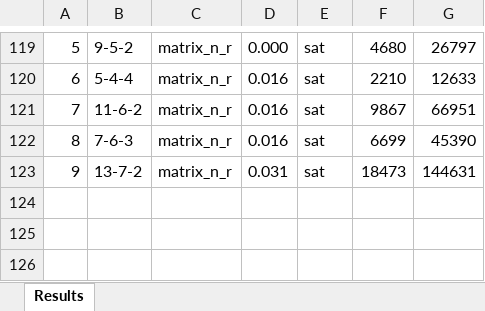
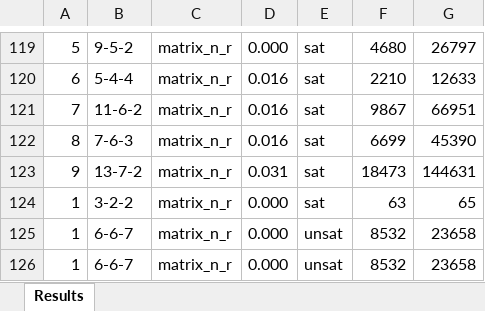
Before and after one commit to thanghh151/SI_Social_Golfer_SAT, an Excel workbook: out/results_2024-06-26.xlsx, sheet Results, drawn as a sheet; only a part is shown, gaps mark what is left out; values as stored, in another font and other column widths than the file's, no borders; the diff names each change by its address in the sheet, - before the commit and + after, or states it on an @@ line.

Commit message:
matrix repeat model

```diff
--- a/out/results_2024-06-26.xlsx (sheet Results)
+++ b/out/results_2024-06-26.xlsx (sheet Results)
+row 124: 1 | 3-2-2 | matrix_n_r | 0.000 | sat | 63 | 65
+row 125: 1 | 6-6-7 | matrix_n_r | 0.000 | unsat | 8532 | 23658
+row 126: 1 | 6-6-7 | matrix_n_r | 0.000 | unsat | 8532 | 23658
```
Also changed, not shown: 6 other files.
